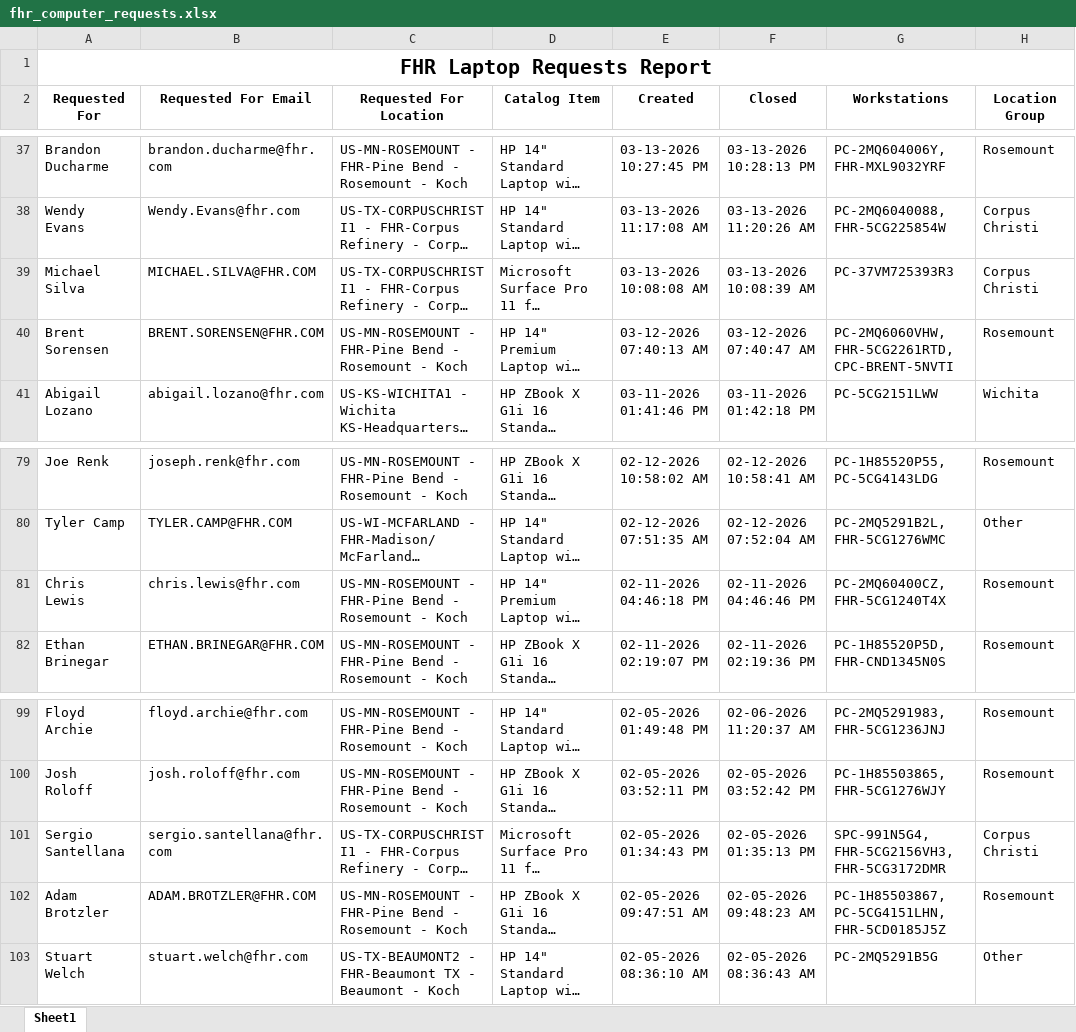
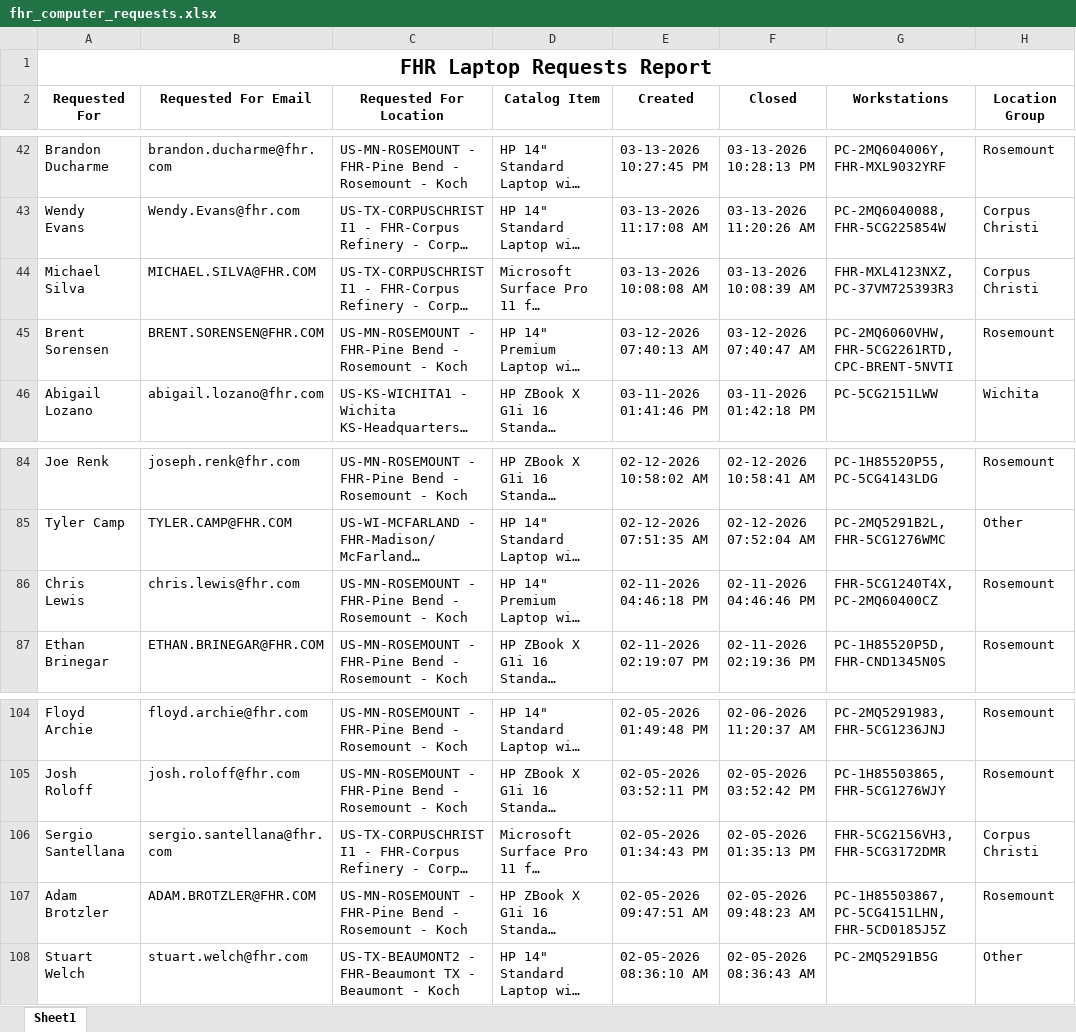
Before and after one commit to ellis-massey-FHR/fhr-device-audit, an Excel workbook: output/fhr_computer_requests.xlsx, sheet Sheet1, drawn as a sheet; only a part is shown, gaps mark what is left out; long unchanged cells end in …; values as stored, in another font and other column widths than the file's, no borders; charts and pictures not drawn; addresses are those after the commit; the diff covers the shown part only; the diff names each change by its address in the sheet, - before the commit and + after, or states it on an @@ line.

```diff
--- a/output/fhr_computer_requests.xlsx (sheet Sheet1)
+++ b/output/fhr_computer_requests.xlsx (sheet Sheet1)
-G44 (Workstations): PC-37VM725393R3
+G44 (Workstations): FHR-MXL4123NXZ, PC-37VM725393R3
-G86 (Workstations): PC-2MQ60400CZ, FHR-5CG1240T4X
+G86 (Workstations): FHR-5CG1240T4X, PC-2MQ60400CZ
-G106 (Workstations): SPC-991N5G4, FHR-5CG2156VH3, FHR-5CG3172DMR
+G106 (Workstations): FHR-5CG2156VH3, FHR-5CG3172DMR
```
Also changed, not shown: 5 added rows, 5 removed rows and 16 edited cells elsewhere in this sheet.
